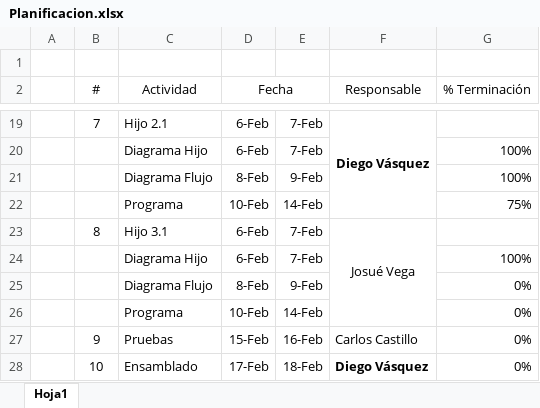
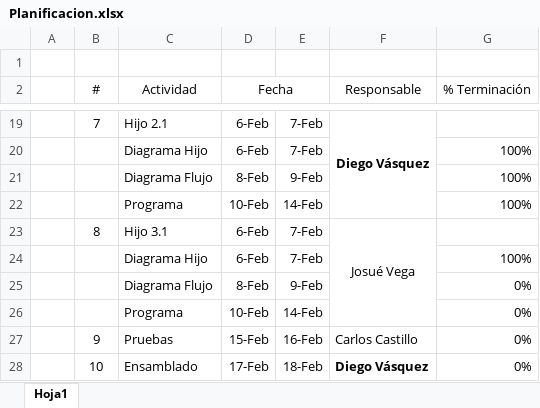
Before and after one commit to DiegoVasquez2001/Proyecto1, an Excel workbook: Detalles/Planificacion/Planificacion.xlsx, sheet Hoja1, drawn as a sheet; only a part is shown, gaps mark what is left out; values as stored, in another font and other column widths than the file's, no borders; the diff names each change by its address in the sheet, - before the commit and + after, or states it on an @@ line.

Commit message:
ACTUALIZACIÓN DE SOFTWARE PRE-FINAL

```diff
--- a/Detalles/Planificacion/Planificacion.xlsx (sheet Hoja1)
+++ b/Detalles/Planificacion/Planificacion.xlsx (sheet Hoja1)
-G22 (% Terminación): 75%
+G22 (% Terminación): 100%
```
